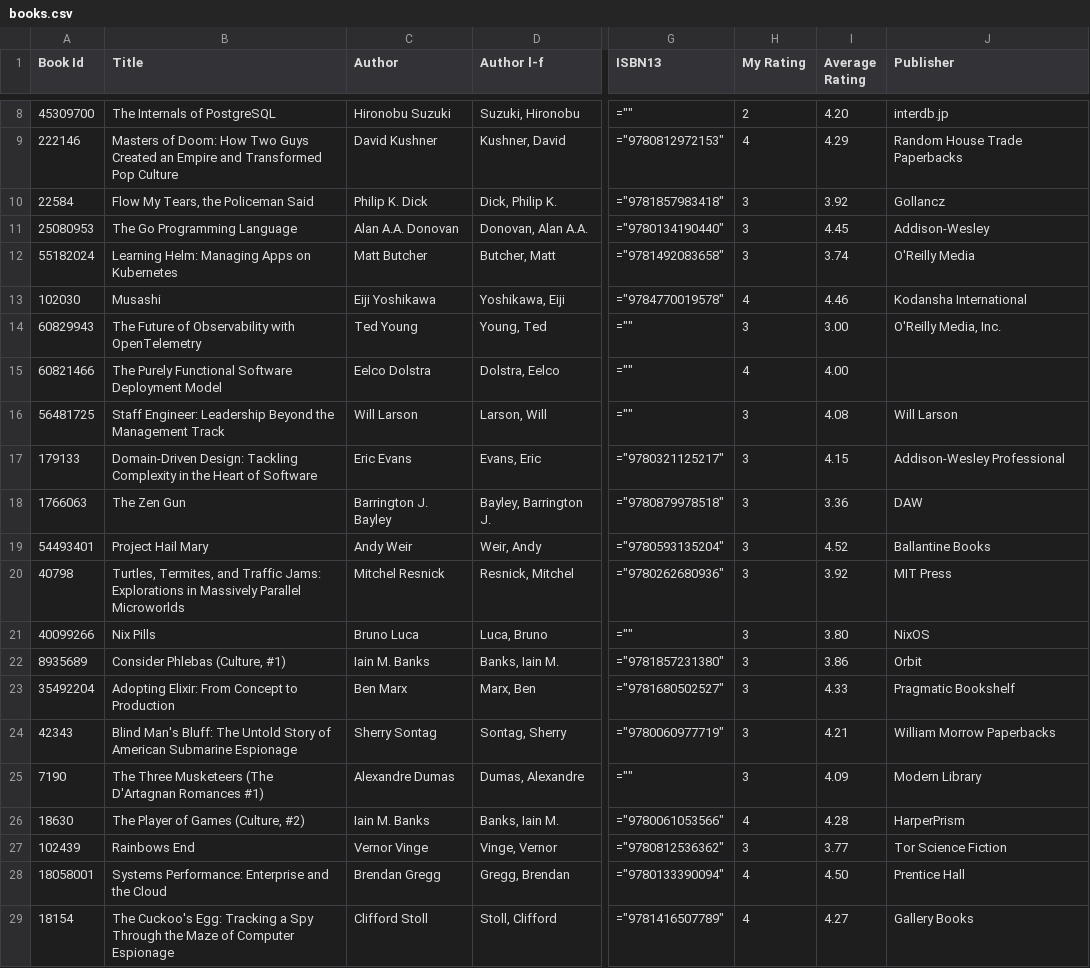
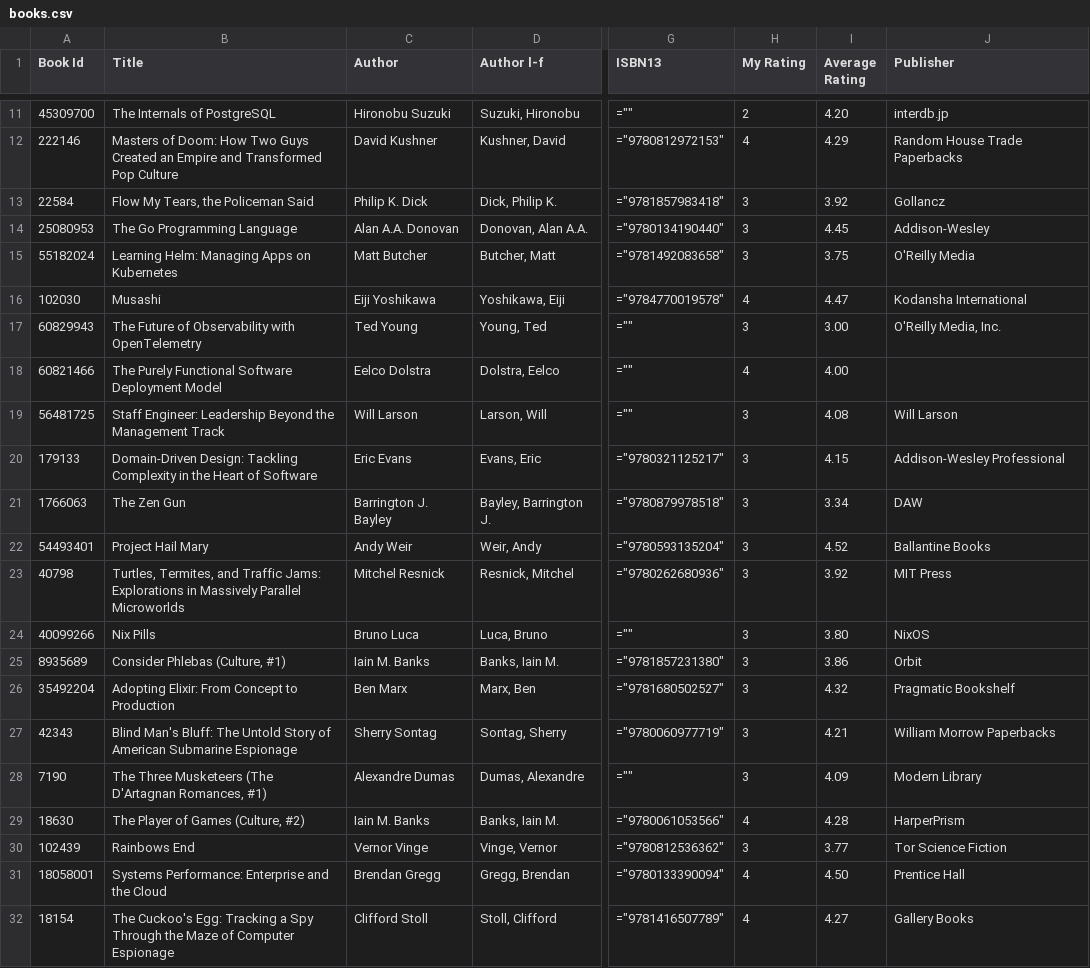
Before and after one commit to ananthakumaran/ananthakumaran.github.com, a CSV file: books.csv, drawn as a sheet; only a part is shown, gaps mark what is left out; addresses are those after the commit; the diff covers the shown part only; the diff names each change by its address in the sheet, - before the commit and + after, or states it on an @@ line.

```diff
--- a/books.csv
+++ b/books.csv
-I15 (Average Rating): 3.74
+I15 (Average Rating): 3.75
-I16 (Average Rating): 4.46
+I16 (Average Rating): 4.47
-I21 (Average Rating): 3.36
+I21 (Average Rating): 3.34
-I26 (Average Rating): 4.33
+I26 (Average Rating): 4.32
-B28 (Title): …(The D'Artagnan Romances #1)
+B28 (Title): …(The D'Artagnan Romances, #1)
```
Also changed, not shown: 3 added rows and 69 edited cells elsewhere in this file, 5 other files.
